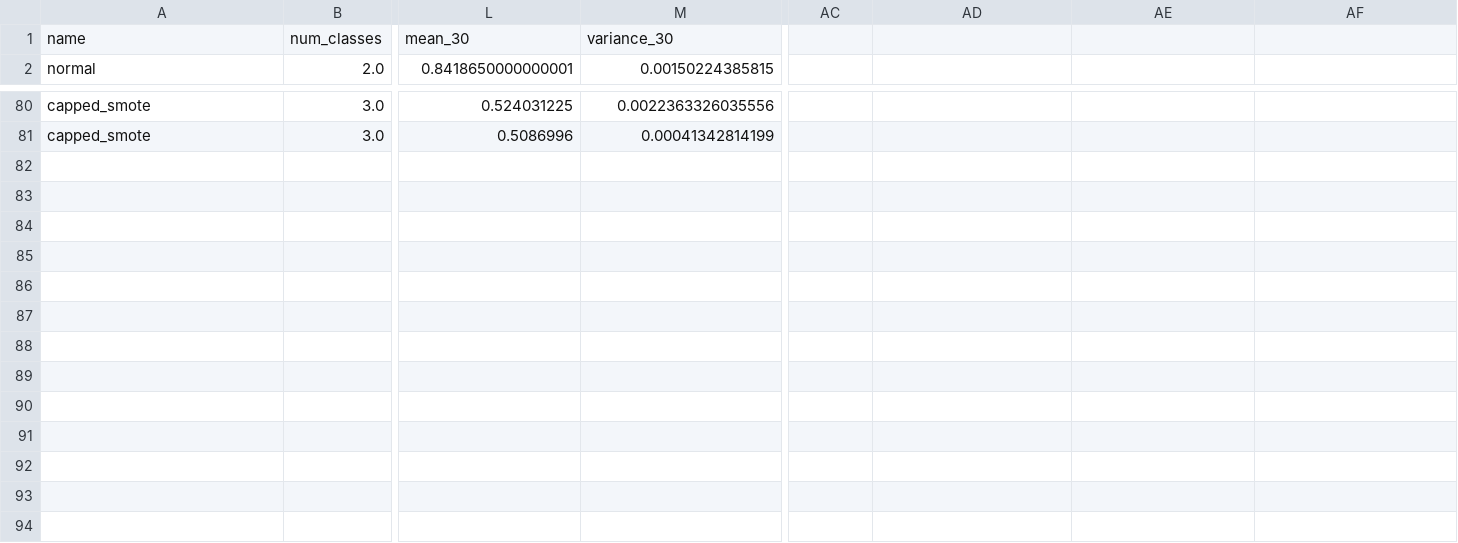
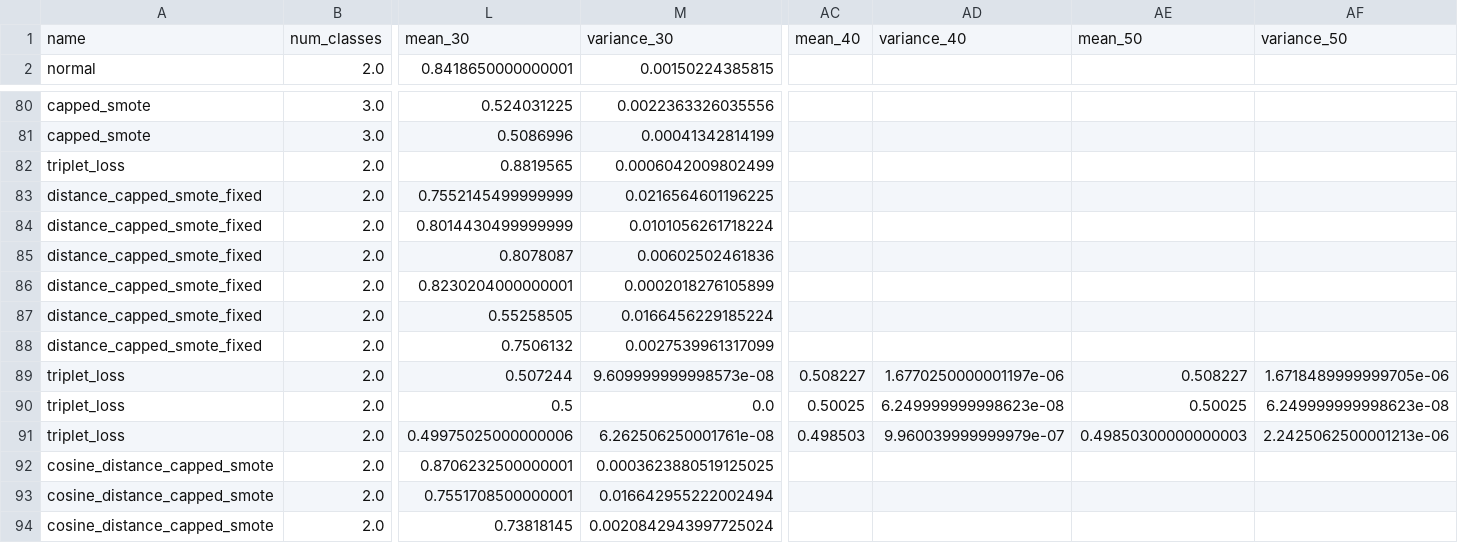
Before and after one commit to clee818/class-sample-research, a CSV file: results/convnet_aucs.csv, drawn as a sheet; only a part is shown, gaps mark what is left out; rows hold the shown columns only; the diff names each change by its address in the sheet, - before the commit and + after, or states it on an @@ line.

Commit message:
fixed triplet loss + added cosine distance

```diff
--- a/results/convnet_aucs.csv
+++ b/results/convnet_aucs.csv
-AC1: (empty)
+AC1: mean_40
-AD1: (empty)
+AD1: variance_40
-AE1: (empty)
+AE1: mean_50
-AF1: (empty)
+AF1: variance_50
+row 82: triplet_loss | 2.0 | 0.8819565 | 0.0006042009802499
+row 83: distance_capped_smote_fixed | 2.0 | 0.7552145499999999 | 0.0216564601196225
+row 84: distance_capped_smote_fixed | 2.0 | 0.8014430499999999 | 0.0101056261718224
+row 85: distance_capped_smote_fixed | 2.0 | 0.8078087 | 0.00602502461836
+row 86: distance_capped_smote_fixed | 2.0 | 0.8230204000000001 | 0.0002018276105899
+row 87: distance_capped_smote_fixed | 2.0 | 0.55258505 | 0.0166456229185224
+row 88: distance_capped_smote_fixed | 2.0 | 0.7506132 | 0.0027539961317099
+row 89: triplet_loss | 2.0 | 0.507244 | 9.609999999998573e-08 | 0.508227 | 1.6770250000001197e-06 | 0.508227 | 1.6718489999999705e-06
+row 90: triplet_loss | 2.0 | 0.5 | 0.0 | 0.50025 | 6.249999999998623e-08 | 0.50025 | 6.249999999998623e-08
+row 91: triplet_loss | 2.0 | 0.49975025000000006 | 6.262506250001761e-08 | 0.498503 | 9.960039999999979e-07 | 0.49850300000000003 | 2.2425062500001213e-06
+row 92: cosine_distance_capped_smote | 2.0 | 0.8706232500000001 | 0.0003623880519125025
+row 93: cosine_distance_capped_smote | 2.0 | 0.7551708500000001 | 0.016642955222002494
+row 94: cosine_distance_capped_smote | 2.0 | 0.73818145 | 0.0020842943997725024
```
Also changed, not shown: 8 other files.
